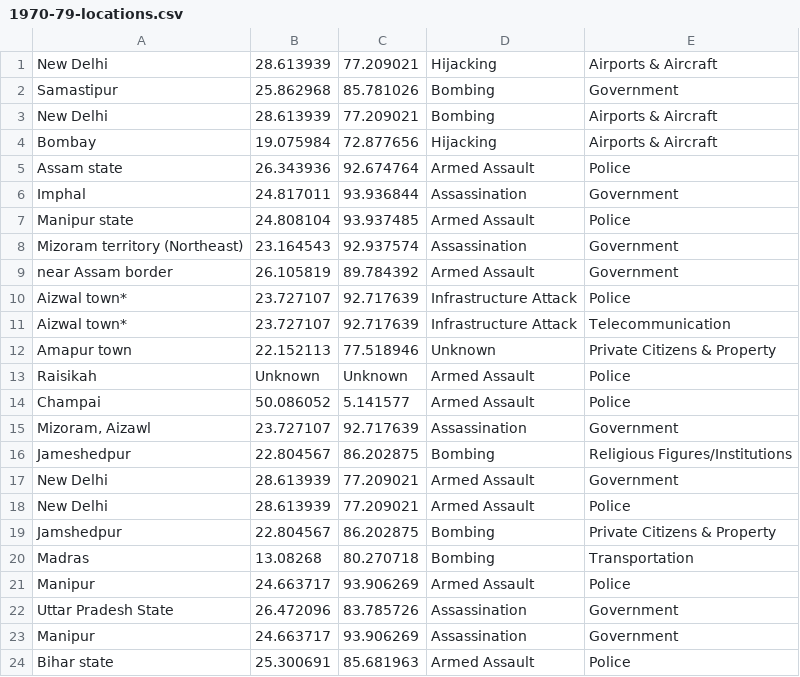
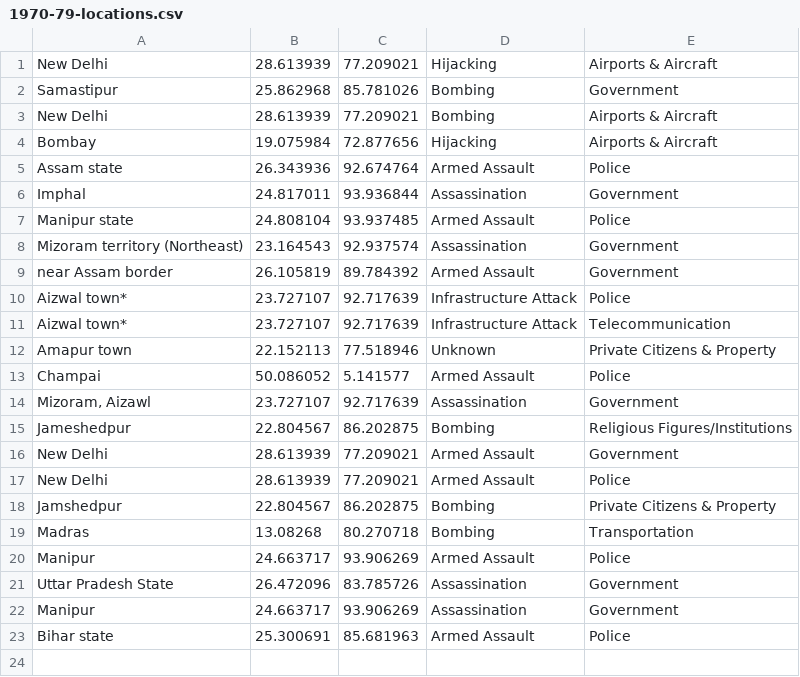
Before and after one commit to SreelaksmiNerella/VisualAnalytics, a CSV file: 1970-79-locations.csv, drawn as a sheet.

Commit message:
Modified maps to remove fields with value as unknown and added map based on max attacks

```diff
--- a/1970-79-locations.csv
+++ b/1970-79-locations.csv
@@ -12,3 +12,2 @@ Aizwal town*,23.727107,92.717639,Infrastructure Attack,Telecommunication
 Amapur town,22.152113,77.518946,Unknown,Private Citizens & Property
-Raisikah,Unknown,Unknown,Armed Assault,Police
 Champai,50.086052,5.141577,Armed Assault,Police
```
Also changed, not shown: 7 other files.
